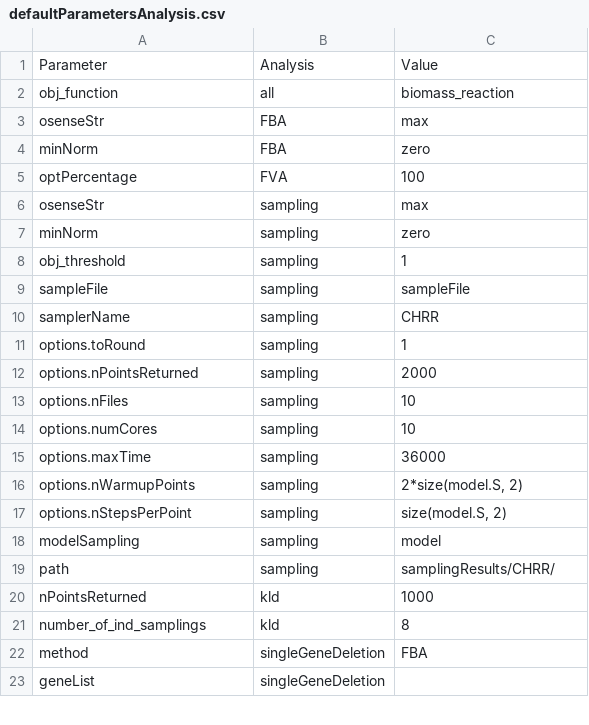
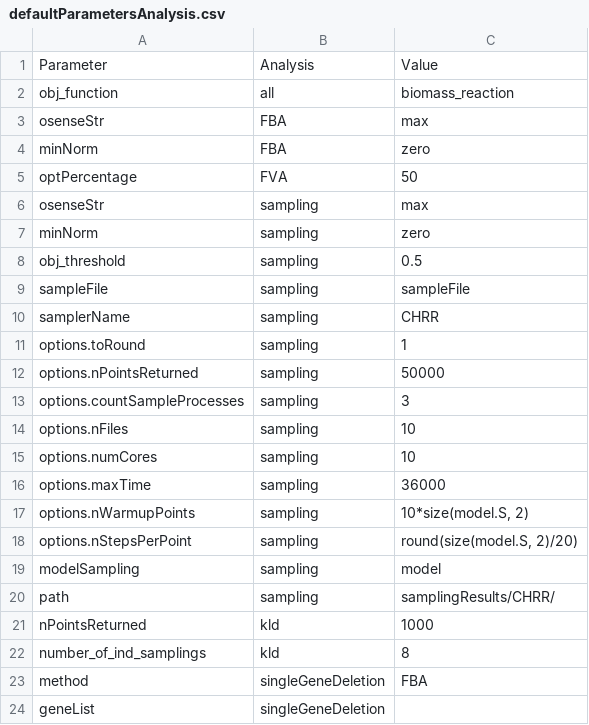
Before and after one commit to leoniethomas/fastcore_workflow, a CSV file: scr/defaultParametersAnalysis.csv, drawn as a sheet; only a part is shown.

Commit message:
change the sampling so that multiple strains are computed

```diff
--- a/scr/defaultParametersAnalysis.csv
+++ b/scr/defaultParametersAnalysis.csv
@@ -4,6 +4,6 @@ osenseStr,FBA,max
 minNorm,FBA,zero
-optPercentage,FVA,100
+optPercentage,FVA,50
 osenseStr,sampling,max
 minNorm,sampling,zero
-obj_threshold,sampling,1
+obj_threshold,sampling,0.5
 sampleFile,sampling,sampleFile
@@ -11,3 +11,4 @@ samplerName,sampling,CHRR
 options.toRound,sampling,1
-options.nPointsReturned,sampling,2000
+options.nPointsReturned,sampling,50000
+options.countSampleProcesses,sampling,3
 options.nFiles,sampling,10
@@ -15,4 +16,4 @@ options.numCores,sampling,10
 options.maxTime,sampling,36000
-options.nWarmupPoints,sampling,"2*size(model.S, 2)"
-options.nStepsPerPoint,sampling,"size(model.S, 2)"
+options.nWarmupPoints,sampling,"10*size(model.S, 2)"
+options.nStepsPerPoint,sampling,"round(size(model.S, 2)/20)"
 modelSampling,sampling,model
```
Also changed, not shown: 2 other files.
